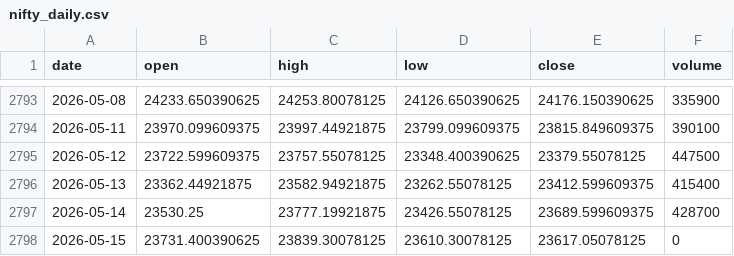
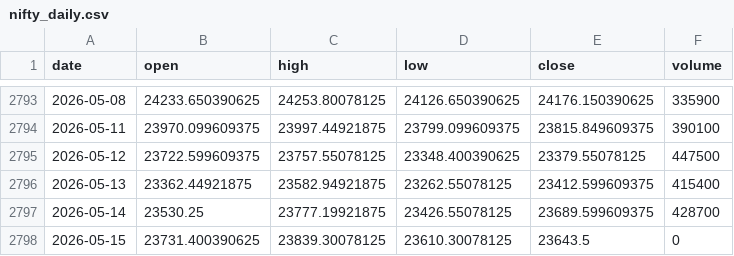
Before and after one commit to pravindev666/David-V2, a CSV file: data/nifty_daily.csv, drawn as a sheet; only a part is shown, gaps mark what is left out.

Commit message:
Auto-sync: Market data update 2026-05-15 11:33

```diff
--- a/data/nifty_daily.csv
+++ b/data/nifty_daily.csv
@@ -2797,2 +2797,2 @@ date,open,high,low,close,volume
 2026-05-14,23530.25,23777.19921875,23426.55078125,23689.599609375,428700
-2026-05-15,23731.400390625,23839.30078125,23610.30078125,23617.05078125,0
+2026-05-15,23731.400390625,23839.30078125,23610.30078125,23643.5,0
```
Also changed, not shown: data/vix_daily.csv.
